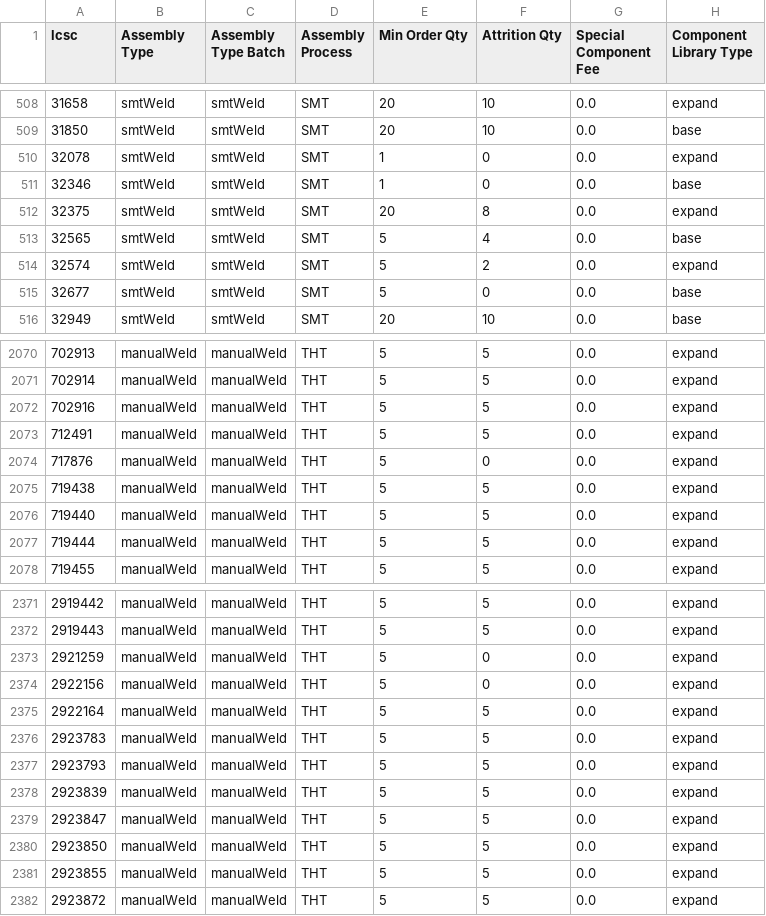
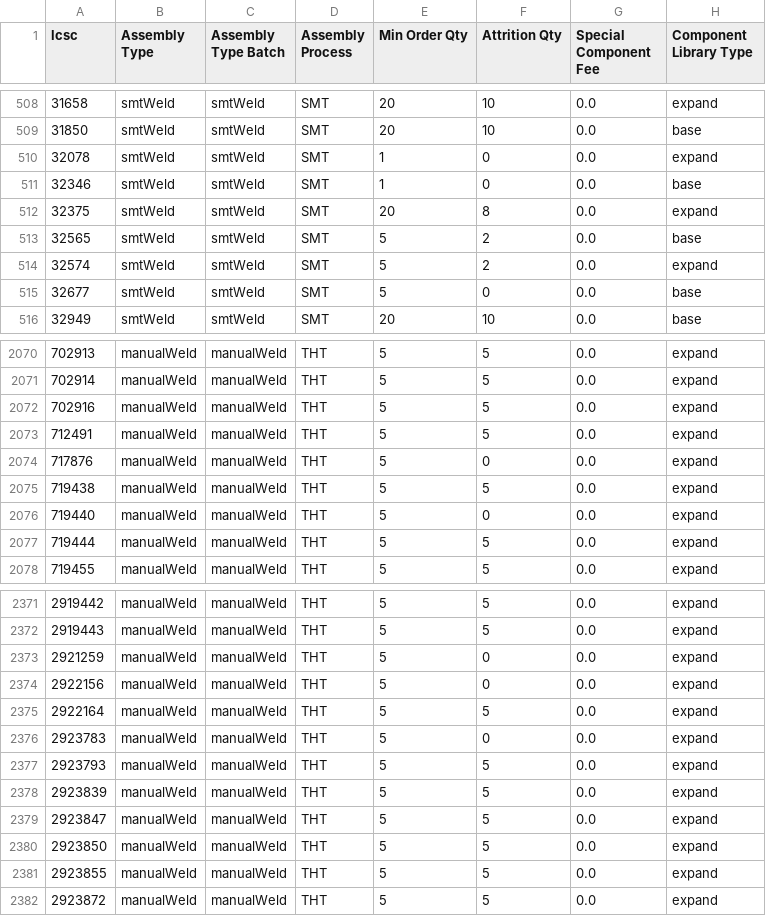
Before and after one commit to CDFER/jlcpcb-parts-database, a CSV file: scraped/assembly-details.csv, drawn as a sheet; only a part is shown, gaps mark what is left out.

```diff
--- a/scraped/assembly-details.csv
+++ b/scraped/assembly-details.csv
@@ -512,3 +512,3 @@ lcsc,Assembly Type,Assembly Type Batch,Assembly Process,Min Order Qty,Attrition
 32375,smtWeld,smtWeld,SMT,20,8,0.0,expand
-32565,smtWeld,smtWeld,SMT,5,4,0.0,base
+32565,smtWeld,smtWeld,SMT,5,2,0.0,base
 32574,smtWeld,smtWeld,SMT,5,2,0.0,expand
@@ -2075,3 +2075,3 @@ lcsc,Assembly Type,Assembly Type Batch,Assembly Process,Min Order Qty,Attrition
 719438,manualWeld,manualWeld,THT,5,5,0.0,expand
-719440,manualWeld,manualWeld,THT,5,5,0.0,expand
+719440,manualWeld,manualWeld,THT,5,0,0.0,expand
 719444,manualWeld,manualWeld,THT,5,5,0.0,expand
@@ -2375,3 +2375,3 @@ lcsc,Assembly Type,Assembly Type Batch,Assembly Process,Min Order Qty,Attrition
 2922164,manualWeld,manualWeld,THT,5,5,0.0,expand
-2923783,manualWeld,manualWeld,THT,5,5,0.0,expand
+2923783,manualWeld,manualWeld,THT,5,0,0.0,expand
 2923793,manualWeld,manualWeld,THT,5,5,0.0,expand
```
Also changed, not shown: scraped/ComponentList.csv.
